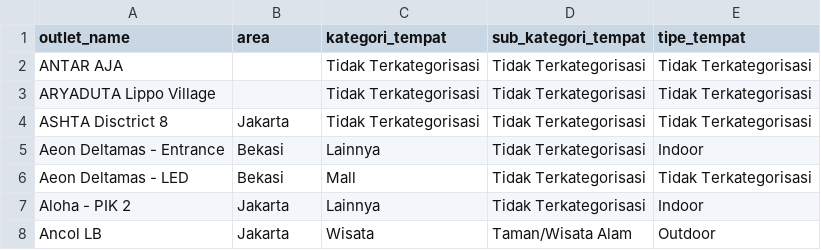
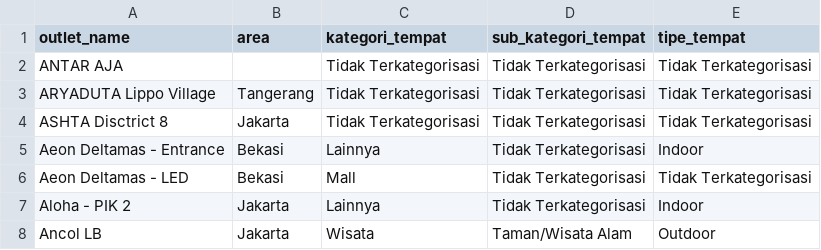
Before and after one commit to Killdower1/mgx, a CSV file: streamlit_template/data/difotoin_outlet_mapping.csv, drawn as a sheet; only a part is shown.

```diff
--- a/streamlit_template/data/difotoin_outlet_mapping.csv
+++ b/streamlit_template/data/difotoin_outlet_mapping.csv
@@ -2,3 +2,3 @@ outlet_name,area,kategori_tempat,sub_kategori_tempat,tipe_tempat
 ANTAR AJA,,Tidak Terkategorisasi,Tidak Terkategorisasi,Tidak Terkategorisasi
-ARYADUTA Lippo Village,,Tidak Terkategorisasi,Tidak Terkategorisasi,Tidak Terkategorisasi
+ARYADUTA Lippo Village,Tangerang,Tidak Terkategorisasi,Tidak Terkategorisasi,Tidak Terkategorisasi
 ASHTA Disctrict 8,Jakarta,Tidak Terkategorisasi,Tidak Terkategorisasi,Tidak Terkategorisasi
```
Also changed, not shown: 1 other file.
